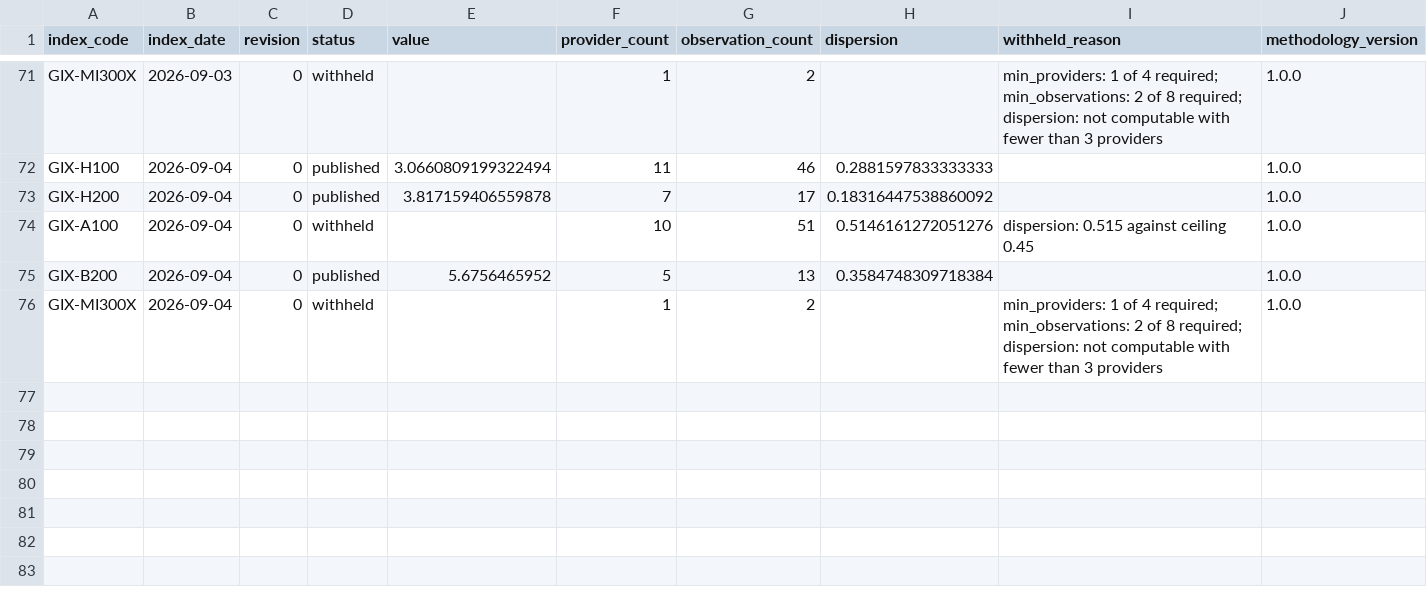
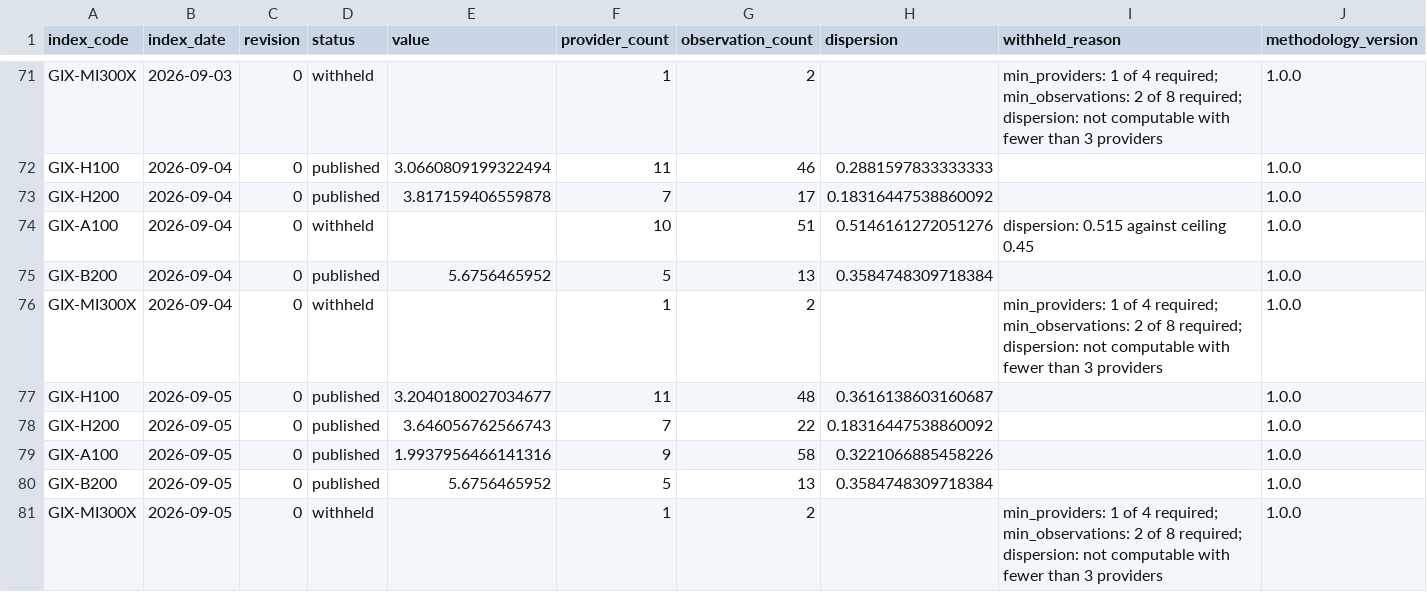
Before and after one commit to henryzhangpku/gpu-price-index, a CSV file: series/index_values.csv, drawn as a sheet; only a part is shown, gaps mark what is left out; rows hold the shown columns only; the diff names each change by its address in the sheet, - before the commit and + after, or states it on an @@ line.

```diff
--- a/series/index_values.csv
+++ b/series/index_values.csv
+row 77: GIX-H100 | 2026-09-05 | 0 | published | 3.2040180027034677 | 11 | 48 | 0.3616138603160687 |  | 1.0.0
+row 78: GIX-H200 | 2026-09-05 | 0 | published | 3.646056762566743 | 7 | 22 | 0.18316447538860092 |  | 1.0.0
+row 79: GIX-A100 | 2026-09-05 | 0 | published | 1.9937956466141316 | 9 | 58 | 0.3221066885458226 |  | 1.0.0
+row 80: GIX-B200 | 2026-09-05 | 0 | published | 5.6756465952 | 5 | 13 | 0.3584748309718384 |  | 1.0.0
+row 81: GIX-MI300X | 2026-09-05 | 0 | withheld |  | 1 | 2 |  | min_providers: 1 of 4 required; min_observations: 2 of 8 required; dispersion: not computable with fewer than 3 providers | 1.0.0
```
Also changed, not shown: 1 other file.
